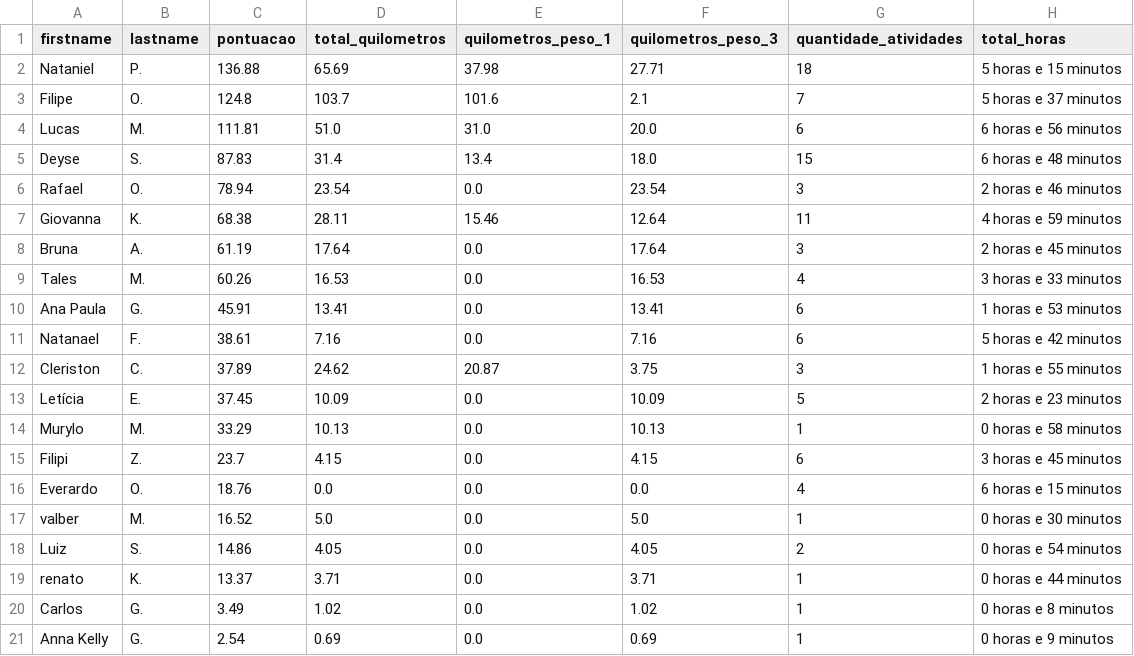
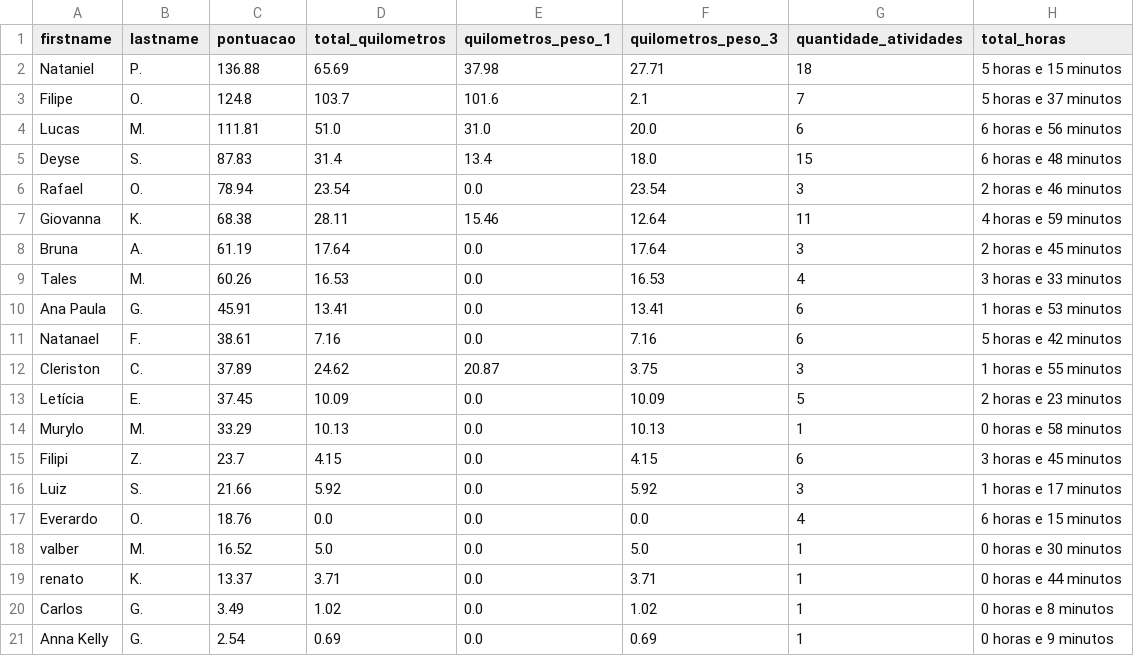
Before and after one commit to test7373/python-strava-champion, a CSV file: participant_scores_with_details.csv, drawn as a sheet; removed rows and columns are numbered as before the commit, all else as after; the diff names each change by its address in the sheet, - before the commit and + after, or states it on an @@ line.

```diff
--- a/participant_scores_with_details.csv
+++ b/participant_scores_with_details.csv
+row 16: Luiz | S. | 21.66 | 5.92 | 0.0 | 5.92 | 3 | 1 horas e 17 minutos
-row 18: Luiz | S. | 14.86 | 4.05 | 0.0 | 4.05 | 2 | 0 horas e 54 minutos
```
Also changed, not shown: unique_activities.csv, unique_activities_old.csv, 1 other file.
